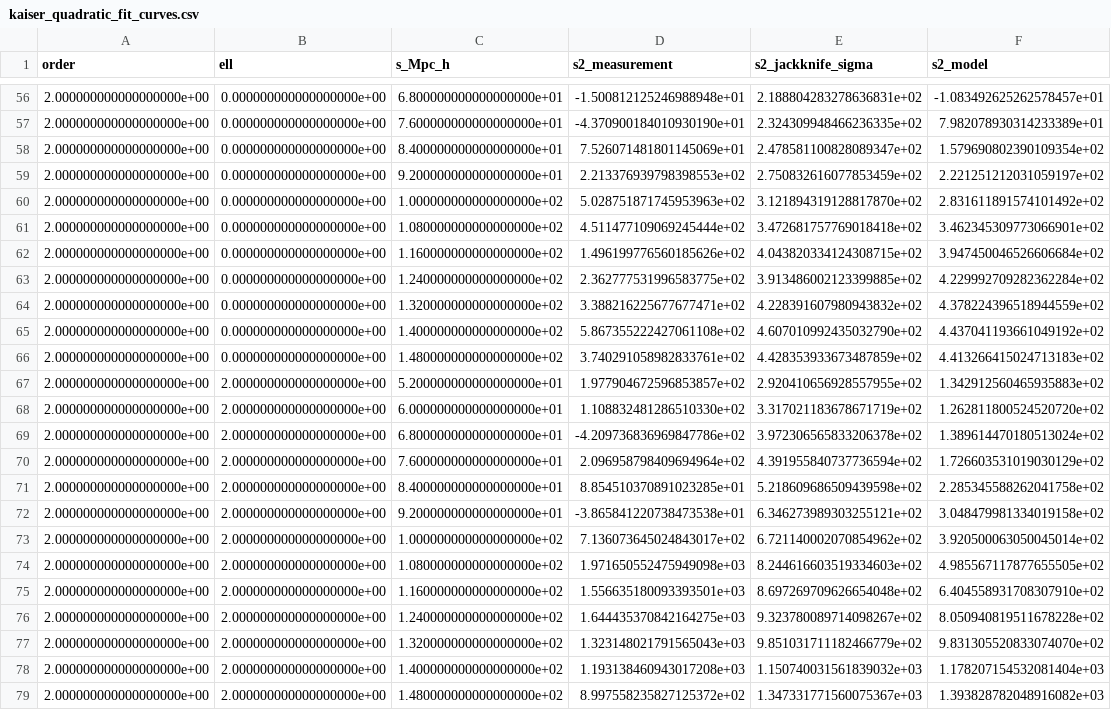
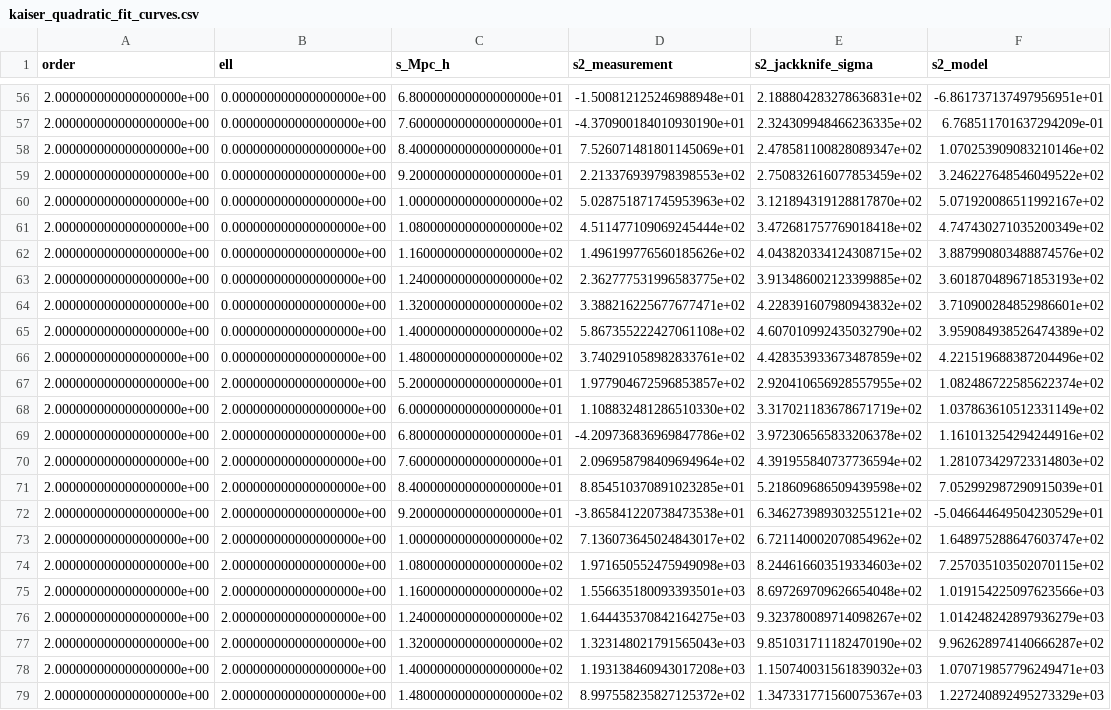
Before and after one commit to icosmology/BAO-DE-fit, a CSV file: full_lrg_outputs/kaiser_quadratic_fit_curves.csv, drawn as a sheet; only a part is shown, gaps mark what is left out; the diff covers the shown part only; the diff names each change by its address in the sheet, - before the commit and + after, or states it on an @@ line.

```diff
--- a/full_lrg_outputs/kaiser_quadratic_fit_curves.csv
+++ b/full_lrg_outputs/kaiser_quadratic_fit_curves.csv
-F56 (s2_model): -1.083492625262578457e+01
+F56 (s2_model): -6.861737137497956951e+01
-F57 (s2_model): 7.982078930314233389e+01
+F57 (s2_model): 6.768511701637294209e-01
-F58 (s2_model): 1.579690802390109354e+02
+F58 (s2_model): 1.070253909083210146e+02
-F59 (s2_model): 2.221251212031059197e+02
+F59 (s2_model): 3.246227648546049522e+02
-F60 (s2_model): 2.831611891574101492e+02
+F60 (s2_model): 5.071920086511992167e+02
-F61 (s2_model): 3.462345309773066901e+02
+F61 (s2_model): 4.747430271035200349e+02
-F62 (s2_model): 3.947450046526606684e+02
+F62 (s2_model): 3.887990803488874576e+02
-F63 (s2_model): 4.229992709282362284e+02
+F63 (s2_model): 3.601870489671853193e+02
-F64 (s2_model): 4.378224396518944559e+02
+F64 (s2_model): 3.710900284852986601e+02
-F65 (s2_model): 4.437041193661049192e+02
+F65 (s2_model): 3.959084938526474389e+02
-F66 (s2_model): 4.413266415024713183e+02
+F66 (s2_model): 4.221519688387204496e+02
-F67 (s2_model): 1.342912560465935883e+02
+F67 (s2_model): 1.082486722585622374e+02
-F68 (s2_model): 1.262811800524520720e+02
+F68 (s2_model): 1.037863610512331149e+02
-F69 (s2_model): 1.389614470180513024e+02
+F69 (s2_model): 1.161013254294244916e+02
-F70 (s2_model): 1.726603531019030129e+02
+F70 (s2_model): 1.281073429723314803e+02
-F71 (s2_model): 2.285345588262041758e+02
+F71 (s2_model): 7.052992987290915039e+01
-F72 (s2_model): 3.048479981334019158e+02
+F72 (s2_model): -5.046644649504230529e+01
-F73 (s2_model): 3.920500063050045014e+02
+F73 (s2_model): 1.648975288647603747e+02
-F74 (s2_model): 4.985567117877655505e+02
+F74 (s2_model): 7.257035103502070115e+02
-F75 (s2_model): 6.404558931708307910e+02
+F75 (s2_model): 1.019154225097623566e+03
-F76 (s2_model): 8.050940819511678228e+02
+F76 (s2_model): 1.014248242897936279e+03
-E77 (s2_jackknife_sigma): 9.851031711182466779e+02
+E77 (s2_jackknife_sigma): 9.851031711182470190e+02
-F77 (s2_model): 9.831305520833074070e+02
+F77 (s2_model): 9.962628974140666287e+02
-F78 (s2_model): 1.178207154532081404e+03
+F78 (s2_model): 1.070719857796249471e+03
-F79 (s2_model): 1.393828782048916082e+03
+F79 (s2_model): 1.227240892495273329e+03
```
Also changed, not shown: 54 edited cells elsewhere in this file, full_lrg_outputs/kaiser_linear_distance_bands.csv, full_lrg_outputs/kaiser_linear_fit_curves.csv, 53 other files.
